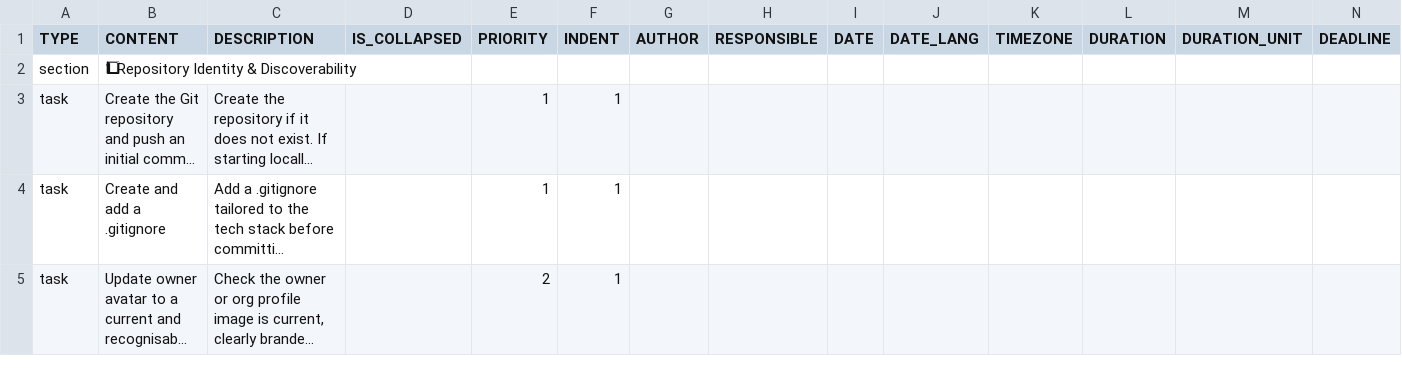
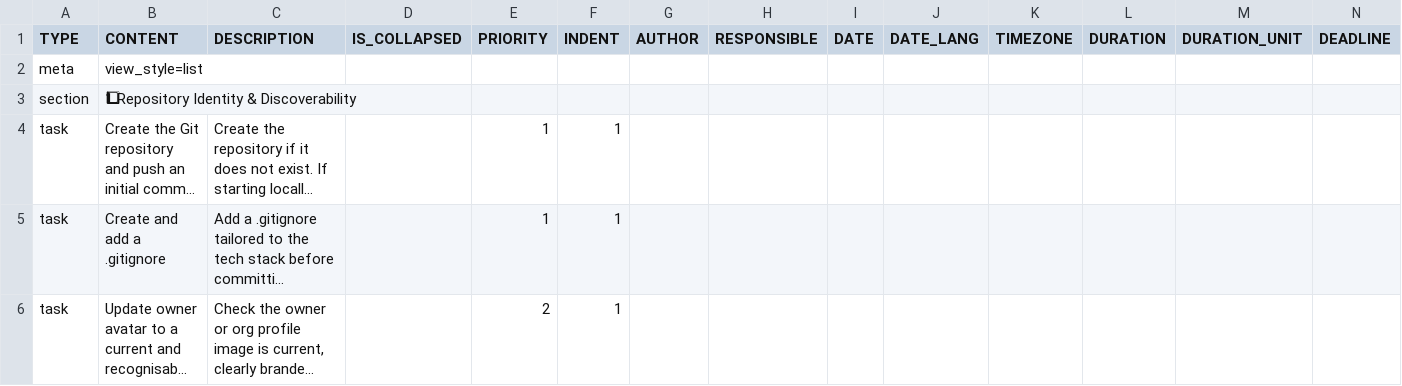
Before and after one commit to colin-gourlay/todoist-playbook, a CSV file: csv-templates/github/github-repo-spin-up/template.csv, drawn as a sheet; only a part is shown; long unchanged cells end in …; rows hold the shown columns only; the diff names each change by its address in the sheet, - before the commit and + after, or states it on an @@ line.

Commit message:
fix: align github repo spin-up csv with exemplar (#566)
* chore: sync github template metadata and docs

* fix: align github repo spin-up csv with exemplar

---------

```diff
--- a/csv-templates/github/github-repo-spin-up/template.csv
+++ b/csv-templates/github/github-repo-spin-up/template.csv
+row 2: meta | view_style=list
```
Also changed, not shown: 2 other files.
